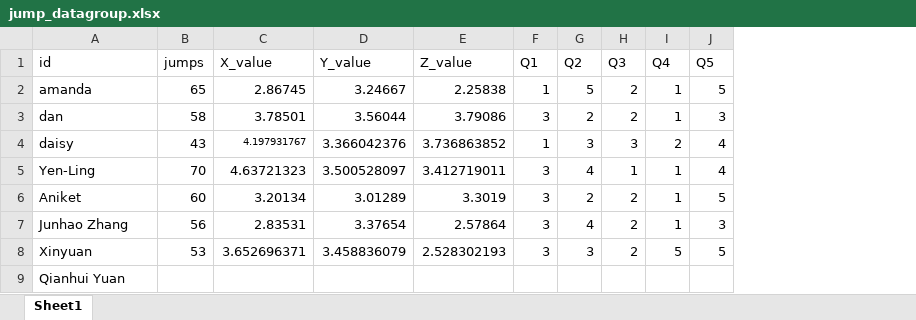
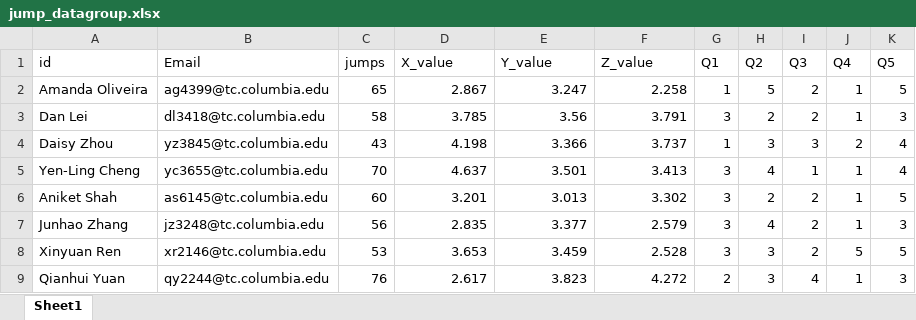
Before and after one commit to amanda-ago/hackathon5_group, an Excel workbook: jump_datagroup.xlsx, sheet Sheet1, drawn as a sheet; values as stored, in another font and other column widths than the file's, no borders; addresses are those after the commit; the diff names each change by its address in the sheet, - before the commit and + after, or states it on an @@ line.

```diff
--- a/jump_datagroup.xlsx (sheet Sheet1)
+++ b/jump_datagroup.xlsx (sheet Sheet1)
+column B (Email), rows 2-9: ag4399@tc.columbia.edu | dl3418@tc.columbia.edu | yz3845@tc.columbia.edu | yc3655@tc.columbia.edu | as6145@tc.columbia.edu | jz3248@tc.columbia.edu | xr2146@tc.columbia.edu | qy2244@tc.columbia.edu
-A2 (id): amanda
+A2 (id): Amanda Oliveira
-D2 (X_value): 2.86745
+D2 (X_value): 2.867
-E2 (Y_value): 3.24667
+E2 (Y_value): 3.247
-F2 (Z_value): 2.25838
+F2 (Z_value): 2.258
-A3 (id): dan
+A3 (id): Dan Lei
-D3 (X_value): 3.78501
+D3 (X_value): 3.785
-E3 (Y_value): 3.56044
+E3 (Y_value): 3.56
-F3 (Z_value): 3.79086
+F3 (Z_value): 3.791
-A4 (id): daisy
+A4 (id): Daisy Zhou
-D4 (X_value): 4.197931767
+D4 (X_value): 4.198
@@ D4 text size: larger @@
-E4 (Y_value): 3.366042376
+E4 (Y_value): 3.366
-F4 (Z_value): 3.736863852
+F4 (Z_value): 3.737
-A5 (id): Yen-Ling
+A5 (id): Yen-Ling Cheng
-D5 (X_value): 4.63721323
+D5 (X_value): 4.637
-E5 (Y_value): 3.500528097
+E5 (Y_value): 3.501
-F5 (Z_value): 3.412719011
+F5 (Z_value): 3.413
-A6 (id): Aniket
+A6 (id): Aniket Shah
-D6 (X_value): 3.20134
+D6 (X_value): 3.201
-E6 (Y_value): 3.01289
+E6 (Y_value): 3.013
-F6 (Z_value): 3.3019
+F6 (Z_value): 3.302
-D7 (X_value): 2.83531
+D7 (X_value): 2.835
-E7 (Y_value): 3.37654
+E7 (Y_value): 3.377
-F7 (Z_value): 2.57864
+F7 (Z_value): 2.579
-A8 (id): Xinyuan
+A8 (id): Xinyuan Ren
-D8 (X_value): 3.652696371
+D8 (X_value): 3.653
-E8 (Y_value): 3.458836079
+E8 (Y_value): 3.459
-F8 (Z_value): 2.528302193
+F8 (Z_value): 2.528
-C9 (jumps): (empty)
+C9 (jumps): 76
-D9 (X_value): (empty)
+D9 (X_value): 2.617
-E9 (Y_value): (empty)
+E9 (Y_value): 3.823
-F9 (Z_value): (empty)
+F9 (Z_value): 4.272
-G9 (Q1): (empty)
+G9 (Q1): 2
-H9 (Q2): (empty)
+H9 (Q2): 3
-I9 (Q3): (empty)
+I9 (Q3): 4
-J9 (Q4): (empty)
+J9 (Q4): 1
-K9 (Q5): (empty)
+K9 (Q5): 3
```
Also changed, not shown: 2 other files.
